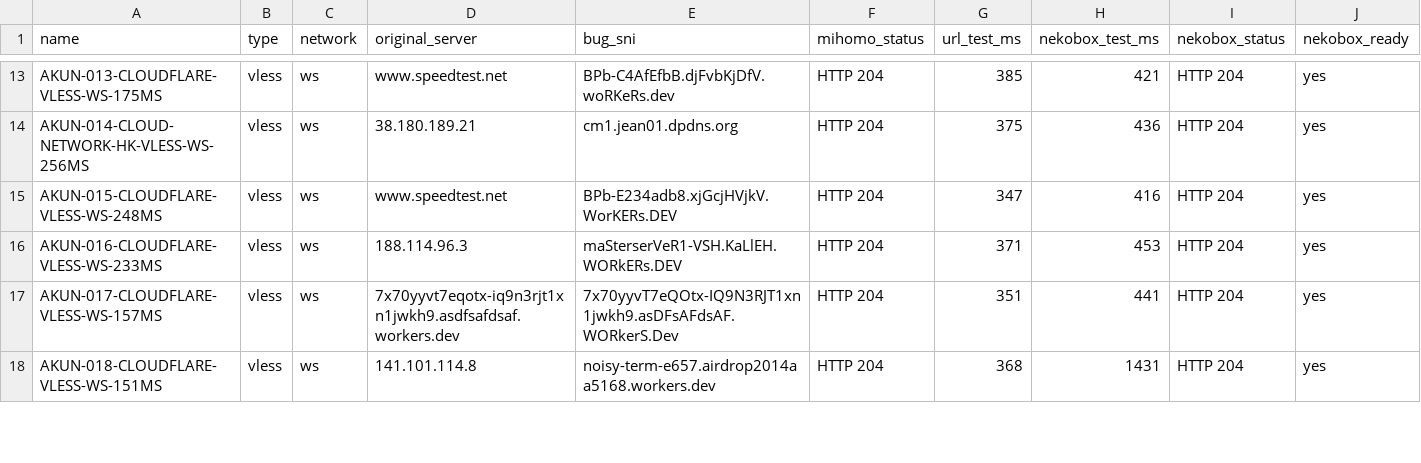
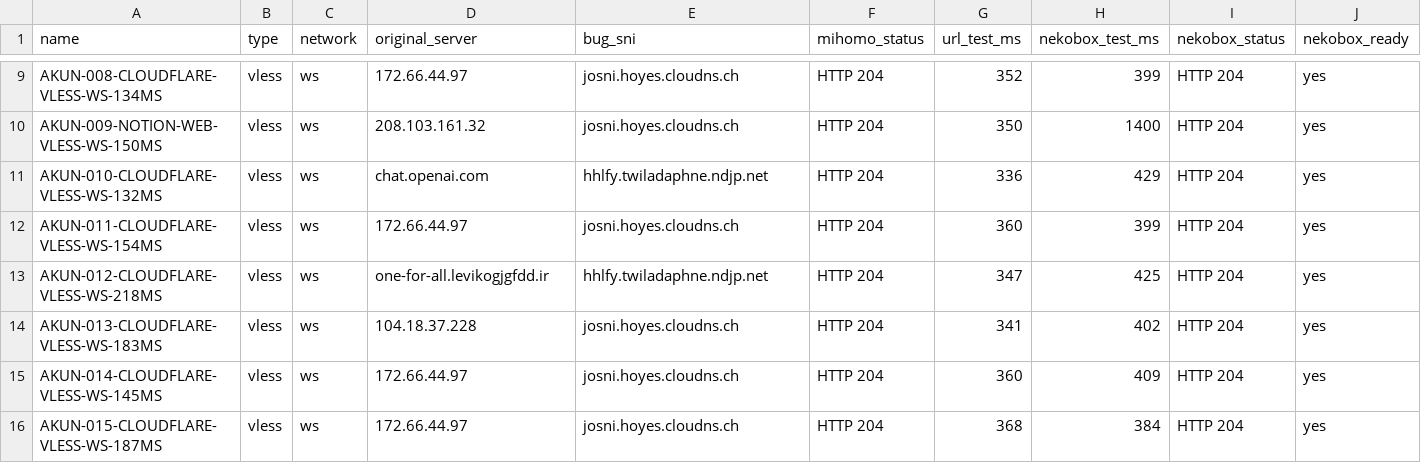
Before and after one commit to adiorany3/AkunYaml, a CSV file: nekobox_test_report.csv, drawn as a sheet; only a part is shown, gaps mark what is left out; addresses are those after the commit; the diff covers the shown part only; the diff names each change by its address in the sheet, - before the commit and + after, or states it on an @@ line.

```diff
--- a/nekobox_test_report.csv
+++ b/nekobox_test_report.csv
-A9 (name): AKUN-013-CLOUDFLARE-VLESS-WS-175MS
+A9 (name): AKUN-008-CLOUDFLARE-VLESS-WS-134MS
-D9 (original_server): www.speedtest.net
+D9 (original_server): 172.66.44.97
-E9 (bug_sni): BPb-C4AfEfbB.djFvbKjDfV.woRKeRs.dev
+E9 (bug_sni): josni.hoyes.cloudns.ch
-G9 (url_test_ms): 385
+G9 (url_test_ms): 352
-H9 (nekobox_test_ms): 421
+H9 (nekobox_test_ms): 399
-A10 (name): AKUN-014-CLOUD-NETWORK-HK-VLESS-WS-256MS
+A10 (name): AKUN-009-NOTION-WEB-VLESS-WS-150MS
-D10 (original_server): 38.180.189.21
+D10 (original_server): 208.103.161.32
-E10 (bug_sni): cm1.jean01.dpdns.org
+E10 (bug_sni): josni.hoyes.cloudns.ch
-G10 (url_test_ms): 375
+G10 (url_test_ms): 350
-H10 (nekobox_test_ms): 436
+H10 (nekobox_test_ms): 1400
+row 11: AKUN-010-CLOUDFLARE-VLESS-WS-132MS | vless | ws | chat.openai.com | hhlfy.twiladaphne.ndjp.net | HTTP 204 | 336 | 429 | HTTP 204 | yes
+row 12: AKUN-011-CLOUDFLARE-VLESS-WS-154MS | vless | ws | 172.66.44.97 | josni.hoyes.cloudns.ch | HTTP 204 | 360 | 399 | HTTP 204 | yes
-A13 (name): AKUN-015-CLOUDFLARE-VLESS-WS-248MS
+A13 (name): AKUN-012-CLOUDFLARE-VLESS-WS-218MS
-D13 (original_server): www.speedtest.net
+D13 (original_server): one-for-all.levikogjgfdd.ir
-E13 (bug_sni): BPb-E234adb8.xjGcjHVjkV.WorKERs.DEV
+E13 (bug_sni): hhlfy.twiladaphne.ndjp.net
-H13 (nekobox_test_ms): 416
+H13 (nekobox_test_ms): 425
-A14 (name): AKUN-016-CLOUDFLARE-VLESS-WS-233MS
+A14 (name): AKUN-013-CLOUDFLARE-VLESS-WS-183MS
-D14 (original_server): 188.114.96.3
+D14 (original_server): 104.18.37.228
-E14 (bug_sni): maSterserVeR1-VSH.KaLlEH.WORkERs.DEV
+E14 (bug_sni): josni.hoyes.cloudns.ch
-G14 (url_test_ms): 371
+G14 (url_test_ms): 341
-H14 (nekobox_test_ms): 453
+H14 (nekobox_test_ms): 402
-A15 (name): AKUN-017-CLOUDFLARE-VLESS-WS-157MS
+A15 (name): AKUN-014-CLOUDFLARE-VLESS-WS-145MS
-D15 (original_server): 7x70yyvt7eqotx-iq9n3rjt1xn1jwkh9.asdfsafdsaf.workers.dev
+D15 (original_server): 172.66.44.97
-E15 (bug_sni): 7x70yyvT7eQOtx-IQ9N3RJT1xn1jwkh9.asDFsAFdsAF.WORkerS.Dev
+E15 (bug_sni): josni.hoyes.cloudns.ch
-G15 (url_test_ms): 351
+G15 (url_test_ms): 360
-H15 (nekobox_test_ms): 441
+H15 (nekobox_test_ms): 409
-A16 (name): AKUN-018-CLOUDFLARE-VLESS-WS-151MS
+A16 (name): AKUN-015-CLOUDFLARE-VLESS-WS-187MS
-D16 (original_server): 141.101.114.8
+D16 (original_server): 172.66.44.97
-E16 (bug_sni): noisy-term-e657.airdrop2014aa5168.workers.dev
+E16 (bug_sni): josni.hoyes.cloudns.ch
-H16 (nekobox_test_ms): 1431
+H16 (nekobox_test_ms): 384
```
Also changed, not shown: 1 added row, 5 removed rows and 47 edited cells elsewhere in this file, urltest_report.csv, 13 other files.
